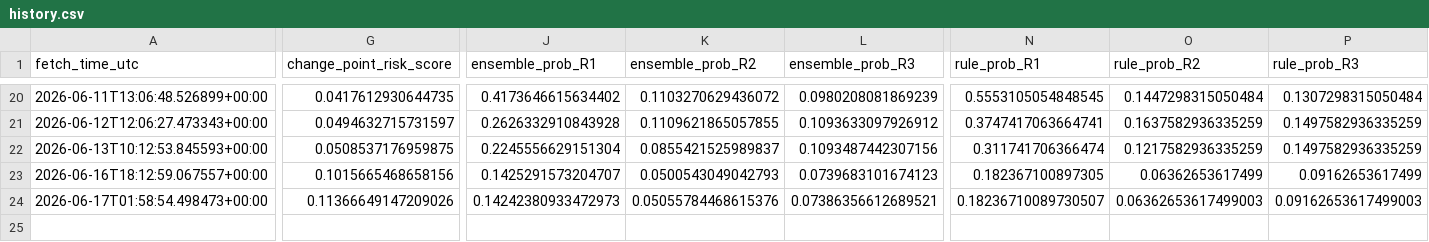
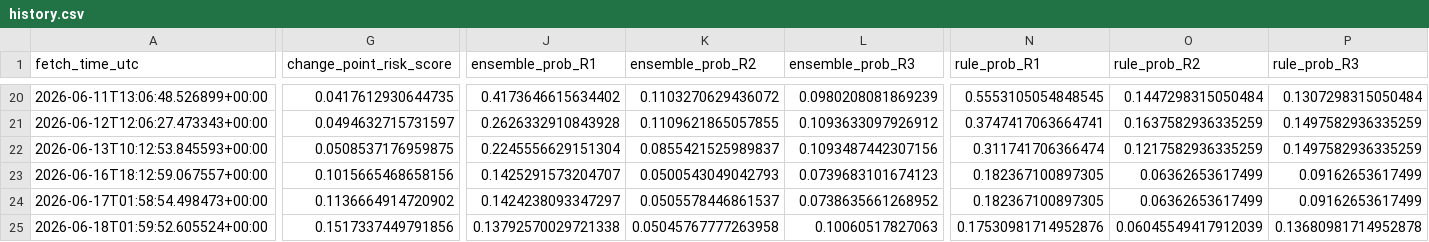
Before and after one commit to harryz77-ai/macro-regime-experiment-v2, a CSV file: data/history.csv, drawn as a sheet; only a part is shown, gaps mark what is left out; rows hold the shown columns only; the diff covers the shown part only; the diff names each change by its address in the sheet, - before the commit and + after, or states it on an @@ line.

```diff
--- a/data/history.csv
+++ b/data/history.csv
-G24 (change_point_risk_score): 0.11366649147209026
+G24 (change_point_risk_score): 0.1136664914720902
-J24 (ensemble_prob_R1): 0.14242380933472973
+J24 (ensemble_prob_R1): 0.1424238093347297
-K24 (ensemble_prob_R2): 0.05055784468615376
+K24 (ensemble_prob_R2): 0.0505578446861537
-L24 (ensemble_prob_R3): 0.07386356612689521
+L24 (ensemble_prob_R3): 0.0738635661268952
-N24 (rule_prob_R1): 0.18236710089730507
+N24 (rule_prob_R1): 0.182367100897305
-O24 (rule_prob_R2): 0.06362653617499003
+O24 (rule_prob_R2): 0.06362653617499
-P24 (rule_prob_R3): 0.09162653617499003
+P24 (rule_prob_R3): 0.09162653617499
+row 25: 2026-06-18T01:59:52.605524+00:00 | 0.1517337449791856 | 0.13792570029721338 | 0.05045767777263958 | 0.10060517827063 | 0.17530981714952876 | 0.06045549417912039 | 0.13680981714952878
```
Also changed, not shown: 2 edited cells elsewhere in this file, 2 other files.
